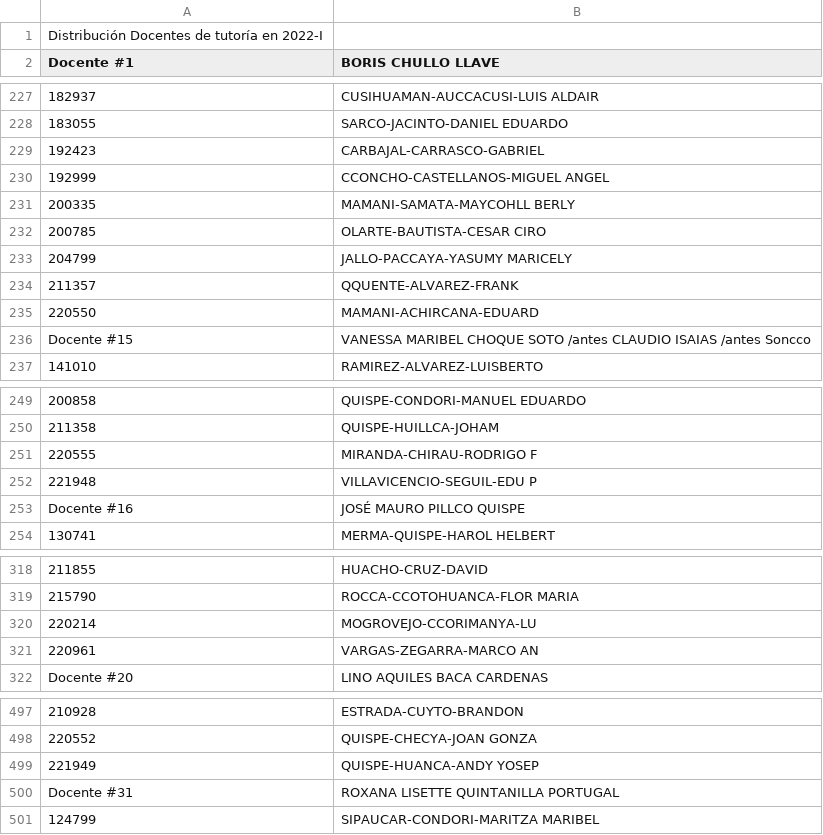
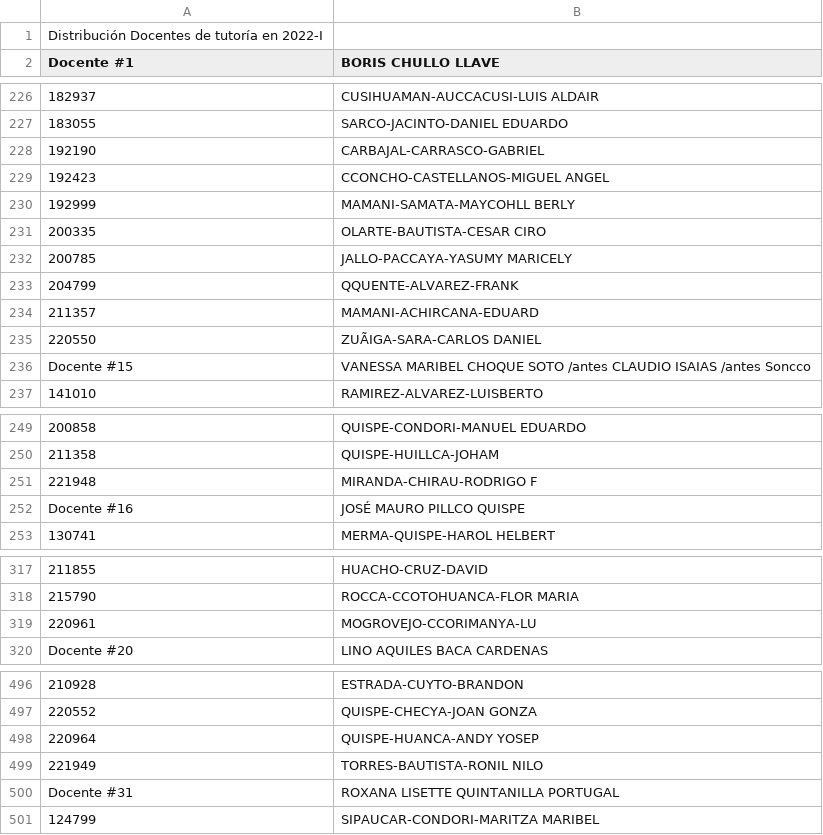
Before and after one commit to EduardoGifone/DSI-Examen, a CSV file: Resultados/DistribucionTutorados2022-I.csv (was Resultados/alumnosTutorados2022-I.csv), drawn as a sheet; only a part is shown, gaps mark what is left out; removed rows and columns are numbered as before the commit, all else as after; the diff covers the shown part only; the diff names each change by its address in the sheet, - before the commit and + after, or states it on an @@ line.

```diff
--- a/Resultados/alumnosTutorados2022-I.csv
+++ b/Resultados/DistribucionTutorados2022-I.csv
+row 228: 192190 | CARBAJAL-CARRASCO-GABRIEL
-B229 (BORIS CHULLO LLAVE): CARBAJAL-CARRASCO-GABRIEL
+B229 (BORIS CHULLO LLAVE): CCONCHO-CASTELLANOS-MIGUEL ANGEL
-B230 (BORIS CHULLO LLAVE): CCONCHO-CASTELLANOS-MIGUEL ANGEL
+B230 (BORIS CHULLO LLAVE): MAMANI-SAMATA-MAYCOHLL BERLY
-B231 (BORIS CHULLO LLAVE): MAMANI-SAMATA-MAYCOHLL BERLY
+B231 (BORIS CHULLO LLAVE): OLARTE-BAUTISTA-CESAR CIRO
-B232 (BORIS CHULLO LLAVE): OLARTE-BAUTISTA-CESAR CIRO
+B232 (BORIS CHULLO LLAVE): JALLO-PACCAYA-YASUMY MARICELY
-B233 (BORIS CHULLO LLAVE): JALLO-PACCAYA-YASUMY MARICELY
+B233 (BORIS CHULLO LLAVE): QQUENTE-ALVAREZ-FRANK
-B234 (BORIS CHULLO LLAVE): QQUENTE-ALVAREZ-FRANK
+B234 (BORIS CHULLO LLAVE): MAMANI-ACHIRCANA-EDUARD
-B235 (BORIS CHULLO LLAVE): MAMANI-ACHIRCANA-EDUARD
+B235 (BORIS CHULLO LLAVE): ZUÃIGA-SARA-CARLOS DANIEL
-row 251: 220555 | MIRANDA-CHIRAU-RODRIGO F
-B251 (BORIS CHULLO LLAVE): VILLAVICENCIO-SEGUIL-EDU P
+B251 (BORIS CHULLO LLAVE): MIRANDA-CHIRAU-RODRIGO F
-row 320: 220214 | MOGROVEJO-CCORIMANYA-LU
-B319 (BORIS CHULLO LLAVE): VARGAS-ZEGARRA-MARCO AN
+B319 (BORIS CHULLO LLAVE): MOGROVEJO-CCORIMANYA-LU
+row 498: 220964 | QUISPE-HUANCA-ANDY YOSEP
-B499 (BORIS CHULLO LLAVE): QUISPE-HUANCA-ANDY YOSEP
+B499 (BORIS CHULLO LLAVE): TORRES-BAUTISTA-RONIL NILO
```
Also changed, not shown: 5 added rows, 5 removed rows, 2 moved rows and 28 edited cells elsewhere in this file, Resultados/alumnosNoTutorados.csv, 2 other files.
